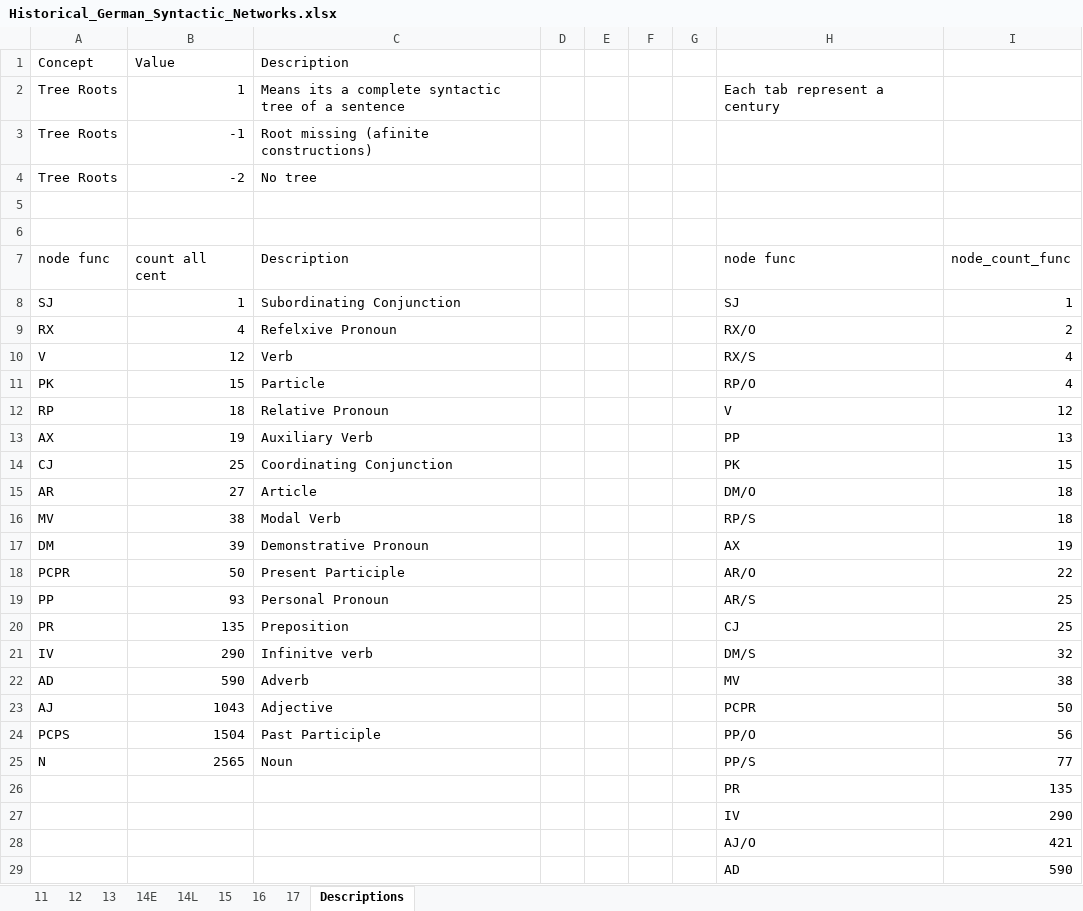
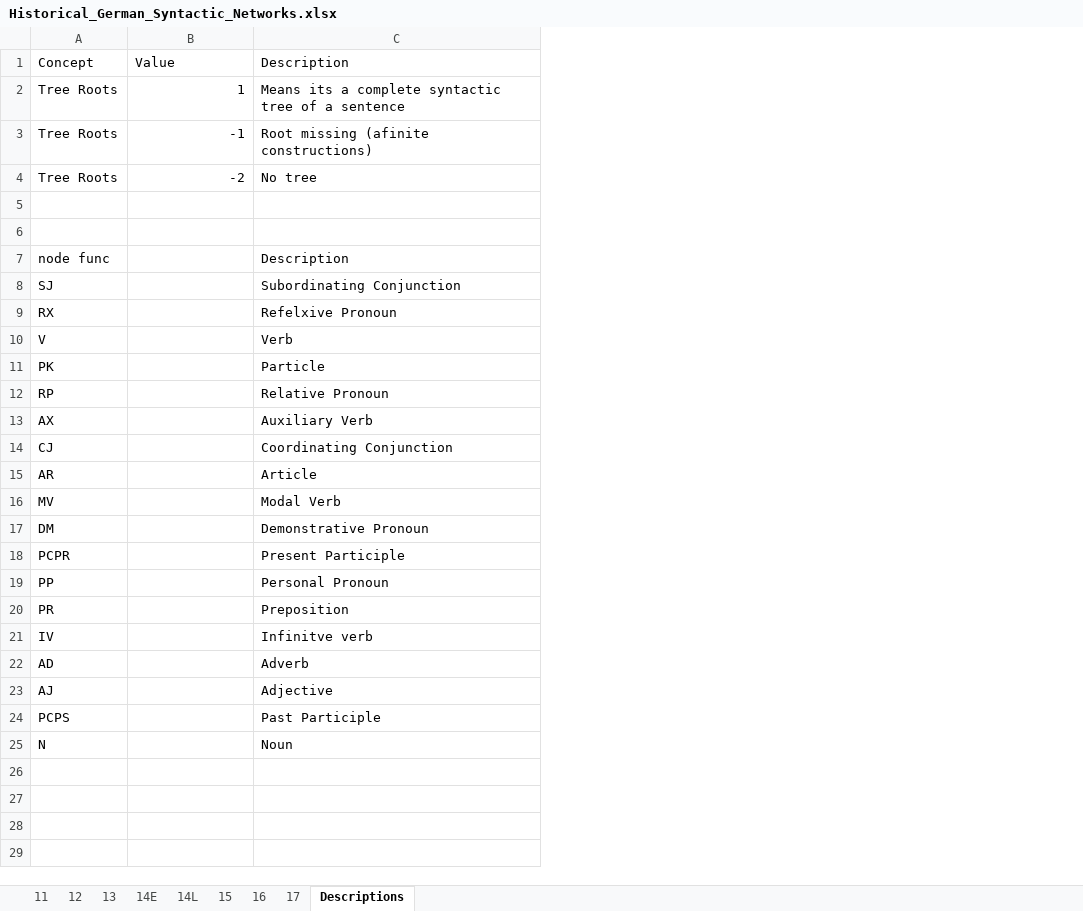
Before and after one commit to bravandi/hierarchical-syntactic-networks, an Excel workbook: data/Historical_German_Syntactic_Networks.xlsx, sheet Descriptions, drawn as a sheet; only a part is shown; values as stored, in another font and other column widths than the file's, no borders; the diff covers the shown part only; the diff names each change by its address in the sheet, - before the commit and + after, or states it on an @@ line.

```diff
--- a/data/Historical_German_Syntactic_Networks.xlsx (sheet Descriptions)
+++ b/data/Historical_German_Syntactic_Networks.xlsx (sheet Descriptions)
-column D, empty
-column E, empty
-column F, empty
-column G, empty
-column H, rows 2-25: Each tab represent a century |  |  |  |  | node func | SJ | RX/O | RX/S | RP/O | V | PP | PK | DM/O | RP/S | AX | AR/O | AR/S | CJ | DM/S | MV | PCPR | PP/O | PP/S
-column I, rows 7-25: node_count_func | 1 | 2 | 4 | 4 | 12 | 13 | 15 | 18 | 18 | 19 | 22 | 25 | 25 | 32 | 38 | 50 | 56 | 77
-B7: count all cent
+B7: (empty)
-B8: 1
+B8: (empty)
-B9: 4
+B9: (empty)
-B10: 12
+B10: (empty)
-B11: 15
+B11: (empty)
-B12: 18
+B12: (empty)
-B13: 19
+B13: (empty)
-B14: 25
+B14: (empty)
-B15: 27
+B15: (empty)
-B16: 38
+B16: (empty)
-B17: 39
+B17: (empty)
-B18: 50
+B18: (empty)
-B19: 93
+B19: (empty)
-B20: 135
+B20: (empty)
-B21: 290
+B21: (empty)
-B22: 590
+B22: (empty)
-B23: 1043
+B23: (empty)
-B24: 1504
+B24: (empty)
-B25: 2565
+B25: (empty)
-row 26:  |  |  |  |  |  |  | PR | 135
-row 27:  |  |  |  |  |  |  | IV | 290
-row 28:  |  |  |  |  |  |  | AJ/O | 421
-row 29:  |  |  |  |  |  |  | AD | 590
```
Also changed, not shown: 4 removed rows elsewhere in this sheet, sheet 14E, sheet 16, sheet 11, sheet 13, sheet 14L, sheet 12, 2 more sheets, 3 other files.
